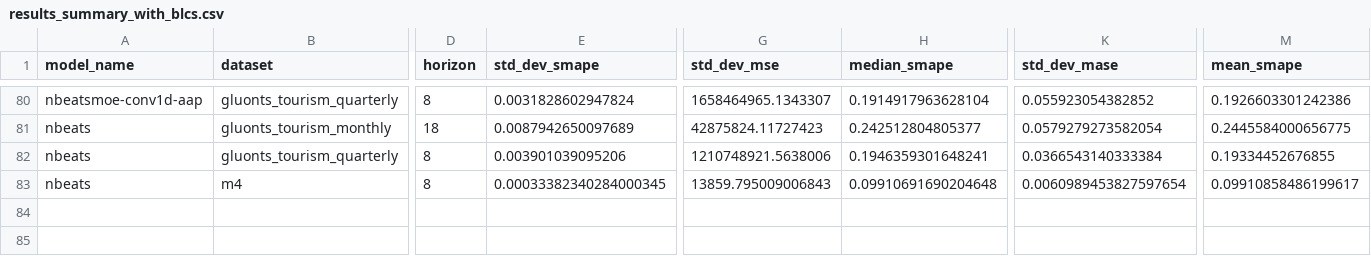
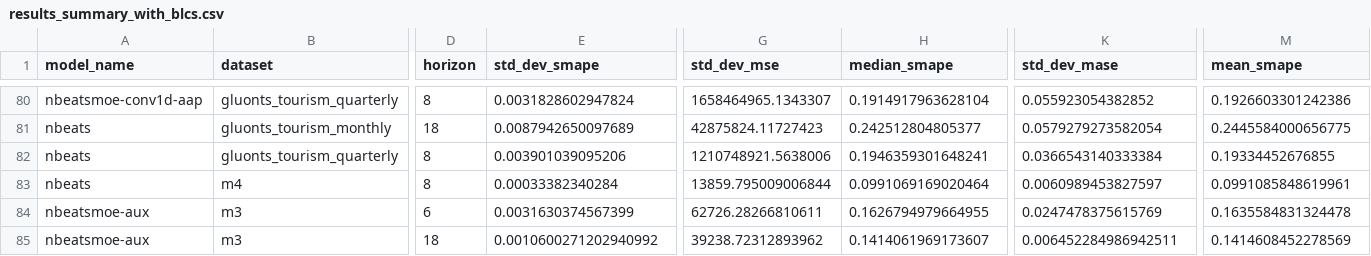
Before and after one commit to zaai-ai/mixture_of_experts_time_series, a CSV file: results_summary_with_blcs.csv, drawn as a sheet; only a part is shown, gaps mark what is left out; rows hold the shown columns only; the diff names each change by its address in the sheet, - before the commit and + after, or states it on an @@ line.

```diff
--- a/results_summary_with_blcs.csv
+++ b/results_summary_with_blcs.csv
-E83 (std_dev_smape): 0.00033382340284000345
+E83 (std_dev_smape): 0.00033382340284
-G83 (std_dev_mse): 13859.795009006843
+G83 (std_dev_mse): 13859.795009006844
-H83 (median_smape): 0.09910691690204648
+H83 (median_smape): 0.0991069169020464
-K83 (std_dev_mase): 0.0060989453827597654
+K83 (std_dev_mase): 0.0060989453827597
-M83 (mean_smape): 0.09910858486199617
+M83 (mean_smape): 0.0991085848619961
+row 84: nbeatsmoe-aux | m3 | 6 | 0.0031630374567399 | 62726.28266810611 | 0.1626794979664955 | 0.0247478375615769 | 0.1635584831324478
+row 85: nbeatsmoe-aux | m3 | 18 | 0.0010600271202940992 | 39238.72312893962 | 0.1414061969173607 | 0.006452284986942511 | 0.1414608452278569
```
Also changed, not shown: results/all_results.csv, 7 other files.
